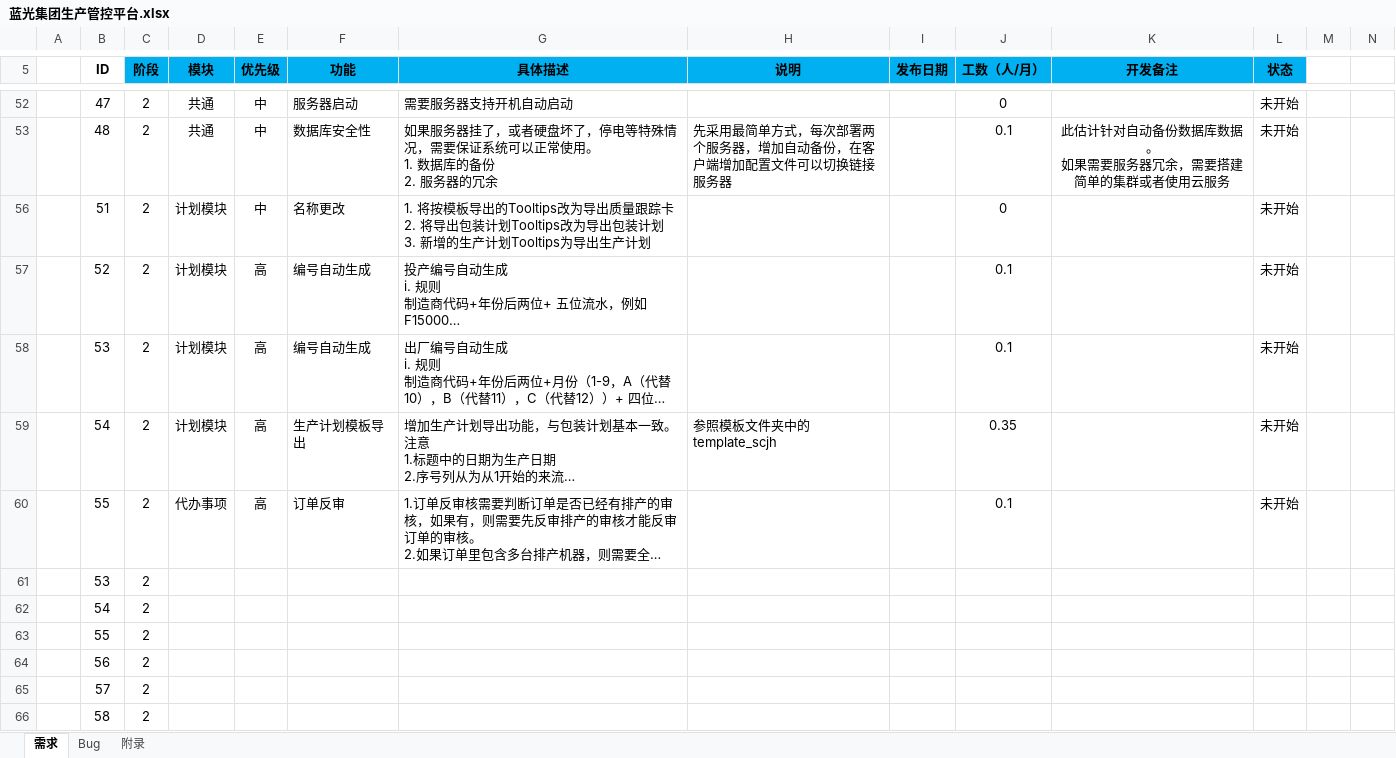
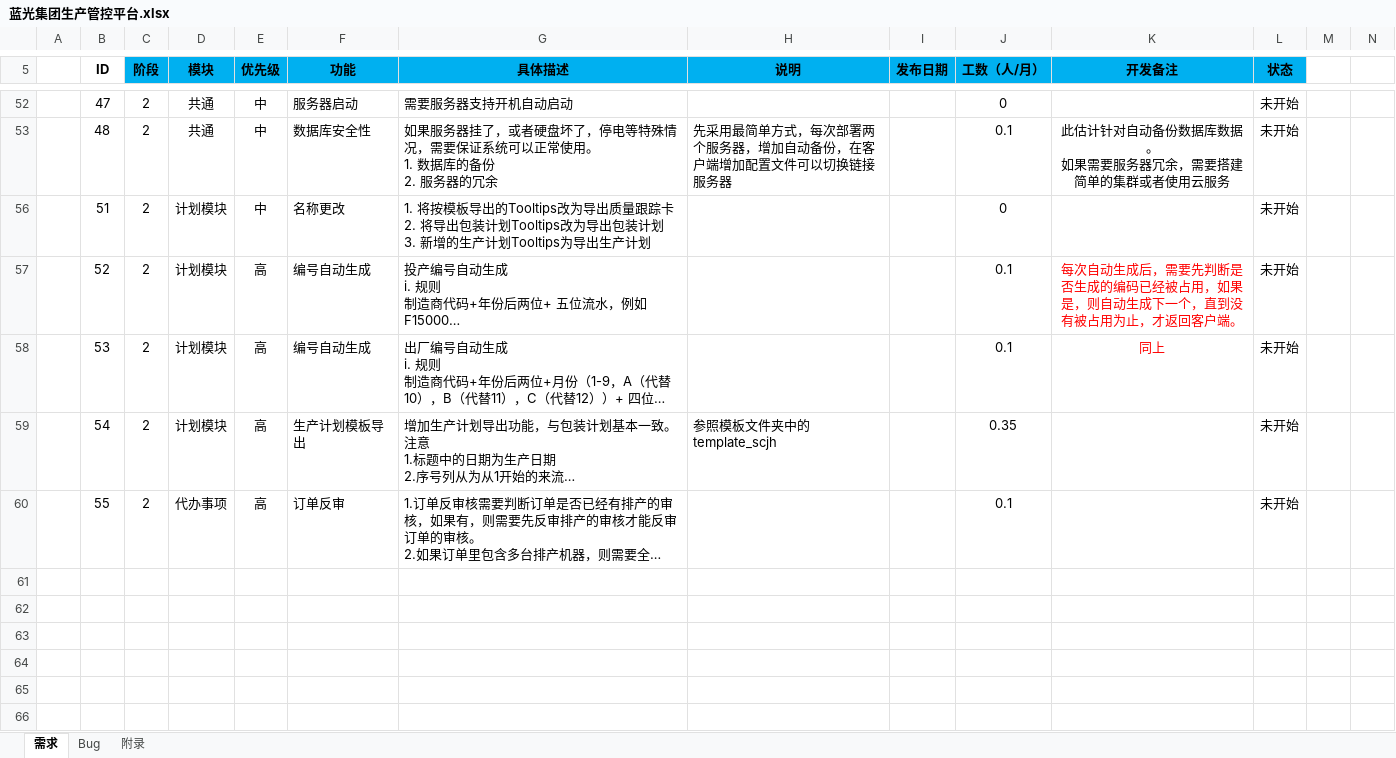
Before and after one commit to Patrick-Wang/BlueRay, an Excel workbook: Documentation/蓝光集团生产管控平台.xlsx, sheet 需求, drawn as a sheet; only a part is shown, gaps mark what is left out; long unchanged cells end in …; values as stored, in another font and other column widths than the file's, no borders; the diff covers the shown part only; the diff names each change by its address in the sheet, - before the commit and + after, or states it on an @@ line.

Commit message:
update note

```diff
--- a/Documentation/蓝光集团生产管控平台.xlsx (sheet 需求)
+++ b/Documentation/蓝光集团生产管控平台.xlsx (sheet 需求)
-K57 (开发备注): (empty)
+K57 (开发备注): 每次自动生成后，需要先判断是否生成的编码已经被占用，如果是，则自动生成下一个，直到没有被占用为止，才返回客户端。
-K58 (开发备注): (empty)
+K58 (开发备注): 同上
@@ row 61 hidden:  | 53 | 2 @@
@@ row 62 hidden:  | 54 | 2 @@
@@ row 63 hidden:  | 55 | 2 @@
@@ row 64 hidden:  | 56 | 2 @@
@@ row 65 hidden:  | 57 | 2 @@
@@ row 66 hidden:  | 58 | 2 @@
```
Also changed, not shown: 1 removed row and 98 hidden or unhidden rows elsewhere in this sheet, sheet Bug, hidden cells.
